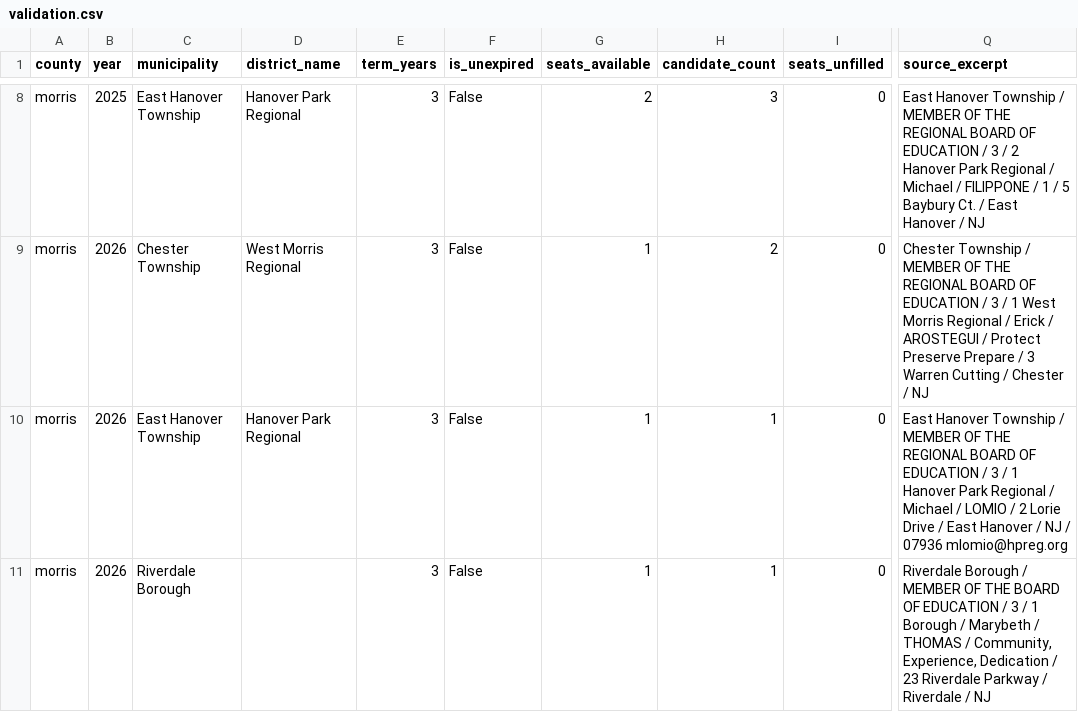
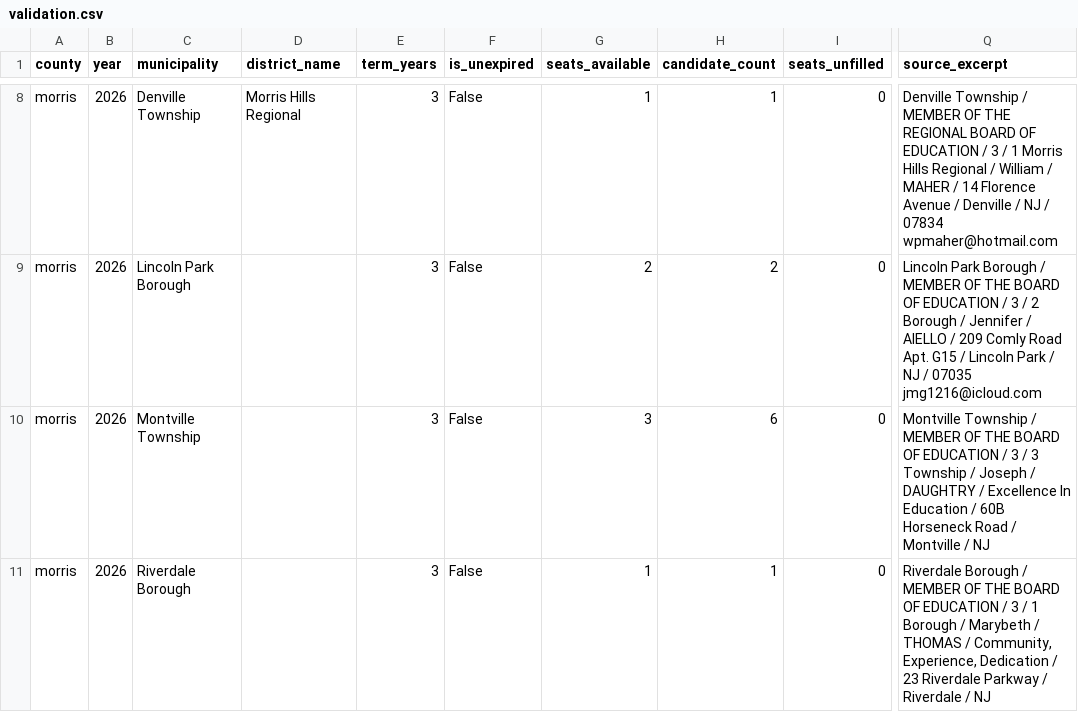
Before and after one commit to stuartwk/nj-local-candidate-filings, a CSV file: data/validation.csv, drawn as a sheet; only a part is shown, gaps mark what is left out; the diff covers the shown part only; the diff names each change by its address in the sheet, - before the commit and + after, or states it on an @@ line.

Commit message:
Atlantic and Union extractors: four counties, 386 contests

```diff
--- a/data/validation.csv
+++ b/data/validation.csv
-B8 (year): 2025
+B8 (year): 2026
-C8 (municipality): East Hanover Township
+C8 (municipality): Denville Township
-D8 (district_name): Hanover Park Regional
+D8 (district_name): Morris Hills Regional
-G8 (seats_available): 2
+G8 (seats_available): 1
-H8 (candidate_count): 3
+H8 (candidate_count): 1
-Q8 (source_excerpt): East Hanover Township / MEMBER OF THE REGIONAL BOARD OF EDUCATION / 3 / 2 Hanover Park Regional / Michael / FILIPPONE / 1 / 5 Baybury Ct. / East Hanover / NJ
+Q8 (source_excerpt): Denville Township / MEMBER OF THE REGIONAL BOARD OF EDUCATION / 3 / 1 Morris Hills Regional / William / MAHER / 14 Florence Avenue / Denville / NJ / 07834 wpmaher@hotmail.com
-C9 (municipality): Chester Township
+C9 (municipality): Lincoln Park Borough
-D9 (district_name): West Morris Regional
+D9 (district_name): (empty)
-G9 (seats_available): 1
+G9 (seats_available): 2
-Q9 (source_excerpt): Chester Township / MEMBER OF THE REGIONAL BOARD OF EDUCATION / 3 / 1 West Morris Regional / Erick / AROSTEGUI / Protect Preserve Prepare / 3 Warren Cutting / Chester / NJ
+Q9 (source_excerpt): Lincoln Park Borough / MEMBER OF THE BOARD OF EDUCATION / 3 / 2 Borough / Jennifer / AIELLO / 209 Comly Road Apt. G15 / Lincoln Park / NJ / 07035 jmg1216@icloud.com
-C10 (municipality): East Hanover Township
+C10 (municipality): Montville Township
-D10 (district_name): Hanover Park Regional
+D10 (district_name): (empty)
-G10 (seats_available): 1
+G10 (seats_available): 3
-H10 (candidate_count): 1
+H10 (candidate_count): 6
-Q10 (source_excerpt): East Hanover Township / MEMBER OF THE REGIONAL BOARD OF EDUCATION / 3 / 1 Hanover Park Regional / Michael / LOMIO / 2 Lorie Drive / East Hanover / NJ / 07936 mlomio@hpreg.org
+Q10 (source_excerpt): Montville Township / MEMBER OF THE BOARD OF EDUCATION / 3 / 3 Township / Joseph / DAUGHTRY / Excellence In Education / 60B Horseneck Road / Montville / NJ
```
Also changed, not shown: 1 added row, 1 removed row and 28 edited cells elsewhere in this file, 8 other files.
